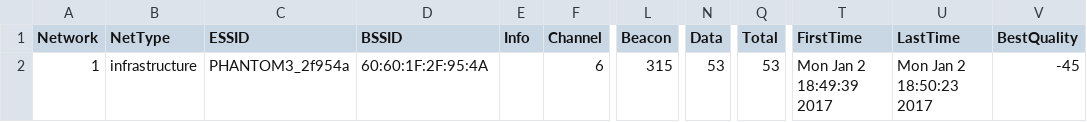
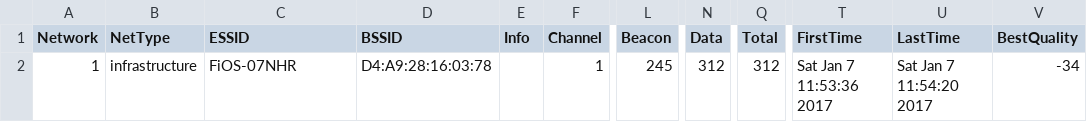
Before and after one commit to Howchoo/drone-wars, a CSV file: ddrone/FiOS-07NHR-01.kismet.csv (was ddrone/PHANTOM3_2f954a-01.kismet.csv), drawn as a sheet; only a part is shown, gaps mark what is left out; the diff names each change by its address in the sheet, - before the commit and + after, or states it on an @@ line.

```diff
--- a/ddrone/PHANTOM3_2f954a-01.kismet.csv
+++ b/ddrone/FiOS-07NHR-01.kismet.csv
-C2 (ESSID): PHANTOM3_2f954a
+C2 (ESSID): FiOS-07NHR
-D2 (BSSID): 60:60:1F:2F:95:4A
+D2 (BSSID): D4:A9:28:16:03:78
-F2 (Channel): 6
+F2 (Channel): 1
-L2 (Beacon): 315
+L2 (Beacon): 245
-N2 (Data): 53
+N2 (Data): 312
-Q2 (Total): 53
+Q2 (Total): 312
-T2 (FirstTime): Mon Jan 2 18:49:39 2017
+T2 (FirstTime): Sat Jan 7 11:53:36 2017
-U2 (LastTime): Mon Jan 2 18:50:23 2017
+U2 (LastTime): Sat Jan 7 11:54:20 2017
-V2 (BestQuality): -45
+V2 (BestQuality): -34
```
Also changed, not shown: ddrone/PHANTOM3_2f954a-01.csv, 21 other files.
